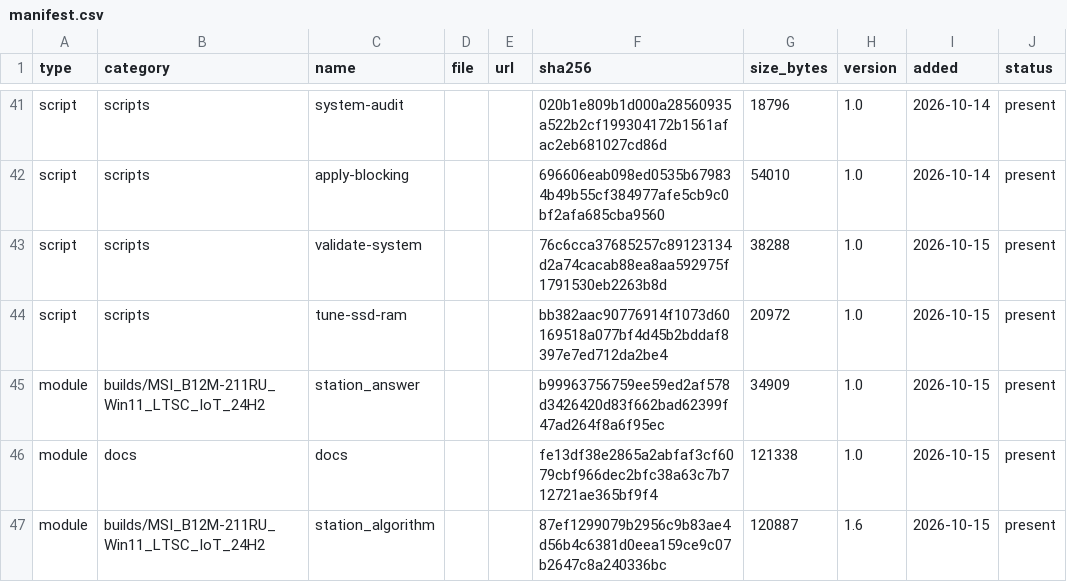
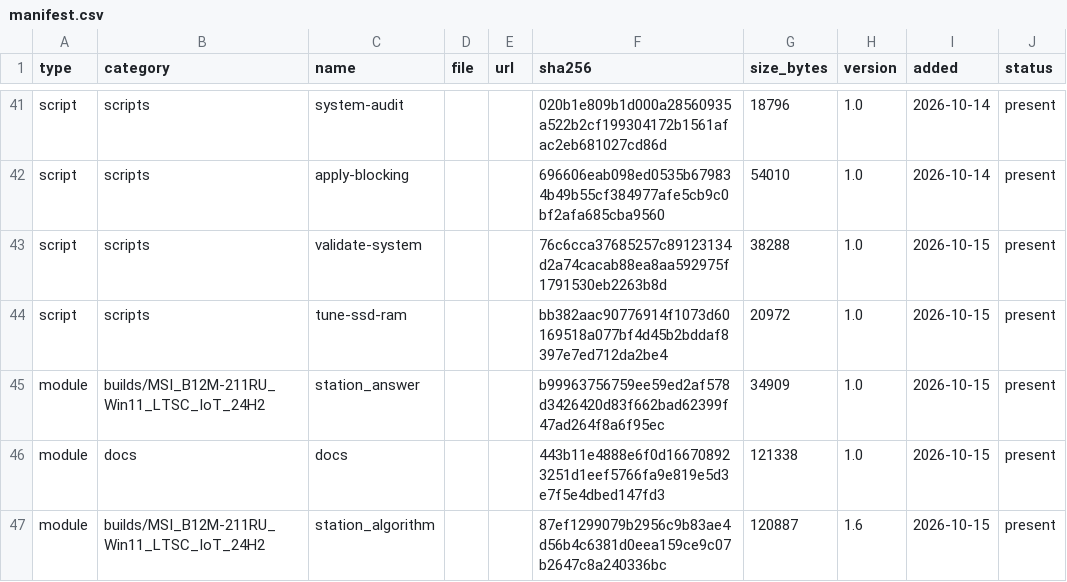
Before and after one commit to rockvital506-commits/immutable_workstation2, a CSV file: manifest.csv, drawn as a sheet; only a part is shown, gaps mark what is left out.

```diff
--- a/manifest.csv
+++ b/manifest.csv
@@ -45,3 +45,3 @@ script,scripts,tune-ssd-ram,,,bb382aac90776914f1073d60169518a077bf4d45b2bddaf839
 module,builds/MSI_B12M-211RU_Win11_LTSC_IoT_24H2,station_answer,,,b99963756759ee59ed2af578d3426420d83f662bad62399f47ad264f8a6f95ec,34909,1.0,2026-10-15,present
-module,docs,docs,,,fe13df38e2865a2abfaf3cf6079cbf966dec2bfc38a63c7b712721ae365bf9f4,121338,1.0,2026-10-15,present
+module,docs,docs,,,443b11e4888e6f0d166708923251d1eef5766fa9e819e5d3e7f5e4dbed147fd3,121338,1.0,2026-10-15,present
 module,builds/MSI_B12M-211RU_Win11_LTSC_IoT_24H2,station_algorithm,,,87ef1299079b2956c9b83ae4d56b4c6381d0eea159ce9c07b2647c8a240336bc,120887,1.6,2026-10-15,present
```
Also changed, not shown: 8 other files.
